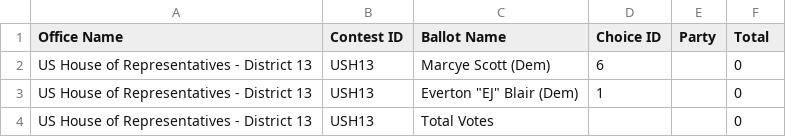
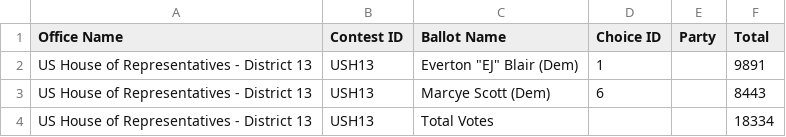
Before and after one commit to Votega/votega.org, a CSV file: _sources/election_results/ga-special-2026-runoff-results.csv, drawn as a sheet.

```diff
--- a/_sources/election_results/ga-special-2026-runoff-results.csv
+++ b/_sources/election_results/ga-special-2026-runoff-results.csv
@@ -1,4 +1,4 @@
 Office Name,Contest ID,Ballot Name,Choice ID,Party,Total
-US House of Representatives - District 13,USH13,"Marcye Scott (Dem)",6,,0
-US House of Representatives - District 13,USH13,"Everton ""EJ"" Blair (Dem)",1,,0
-US House of Representatives - District 13,USH13,Total Votes,,,0
+US House of Representatives - District 13,USH13,"Everton ""EJ"" Blair (Dem)",1,,9891
+US House of Representatives - District 13,USH13,"Marcye Scott (Dem)",6,,8443
+US House of Representatives - District 13,USH13,Total Votes,,,18334
```
Also changed, not shown: 3 other files.
